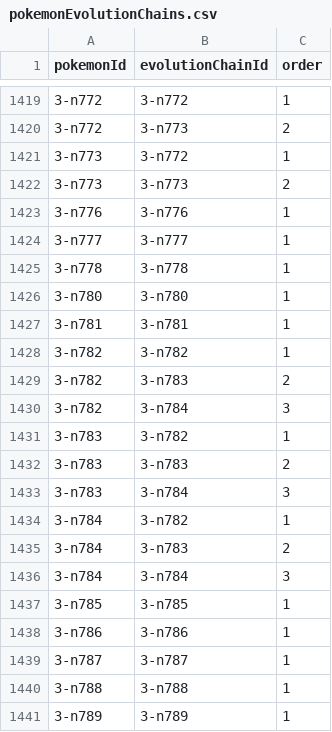
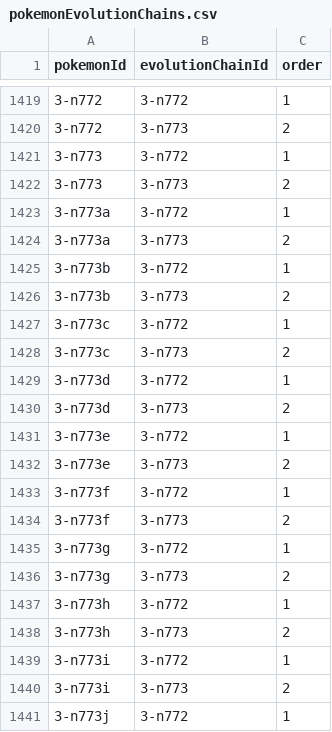
Before and after one commit to ababa555/PokemonCrawler, a CSV file: download/csv/3-swsh/pokemonEvolutionChains.csv, drawn as a sheet; only a part is shown, gaps mark what is left out; the shorter side is filled out with more unchanged rows; the diff covers the shown part only; the diff names each change by its address in the sheet, - before the commit and + after, or states it on an @@ line.

```diff
--- a/download/csv/3-swsh/pokemonEvolutionChains.csv
+++ b/download/csv/3-swsh/pokemonEvolutionChains.csv
+row 1423: 3-n773a | 3-n772 | 1
+row 1424: 3-n773a | 3-n773 | 2
+row 1425: 3-n773b | 3-n772 | 1
+row 1426: 3-n773b | 3-n773 | 2
+row 1427: 3-n773c | 3-n772 | 1
+row 1428: 3-n773c | 3-n773 | 2
+row 1429: 3-n773d | 3-n772 | 1
+row 1430: 3-n773d | 3-n773 | 2
+row 1431: 3-n773e | 3-n772 | 1
+row 1432: 3-n773e | 3-n773 | 2
+row 1433: 3-n773f | 3-n772 | 1
+row 1434: 3-n773f | 3-n773 | 2
+row 1435: 3-n773g | 3-n772 | 1
+row 1436: 3-n773g | 3-n773 | 2
+row 1437: 3-n773h | 3-n772 | 1
+row 1438: 3-n773h | 3-n773 | 2
+row 1439: 3-n773i | 3-n772 | 1
+row 1440: 3-n773i | 3-n773 | 2
+row 1441: 3-n773j | 3-n772 | 1
```
Also changed, not shown: 15 added rows elsewhere in this file, download/csv/1-sm/pokemonEvolutionChains.csv, download/csv/1-sm/pokemonNames.csv, 17 other files.
